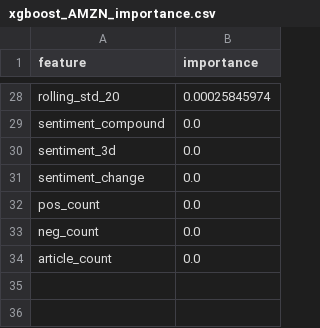
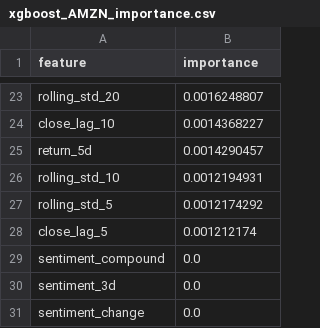
Before and after one commit to logn1602/QuantFlow, a CSV file: mlruns_artifacts/xgboost_AMZN_importance.csv, drawn as a sheet; only a part is shown, gaps mark what is left out; the shorter side is filled out with more unchanged rows; addresses are those after the commit; the diff covers the shown part only; the diff names each change by its address in the sheet, - before the commit and + after, or states it on an @@ line.

```diff
--- a/mlruns_artifacts/xgboost_AMZN_importance.csv
+++ b/mlruns_artifacts/xgboost_AMZN_importance.csv
-B23 (importance): 0.00025845974
+B23 (importance): 0.0016248807
+row 24: close_lag_10 | 0.0014368227
+row 25: return_5d | 0.0014290457
+row 26: rolling_std_10 | 0.0012194931
+row 27: rolling_std_5 | 0.0012174292
+row 28: close_lag_5 | 0.001212174
```
Also changed, not shown: 8 added rows, 13 removed rows and 13 edited cells elsewhere in this file, mlruns_artifacts/arima_MSFT_forecast.csv, mlruns_artifacts/prophet_AAPL_forecast.csv, 31 other files.
